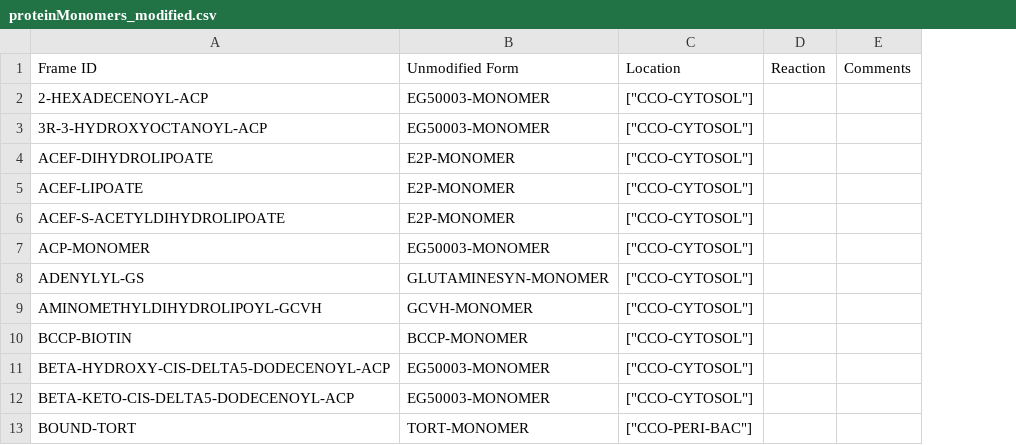
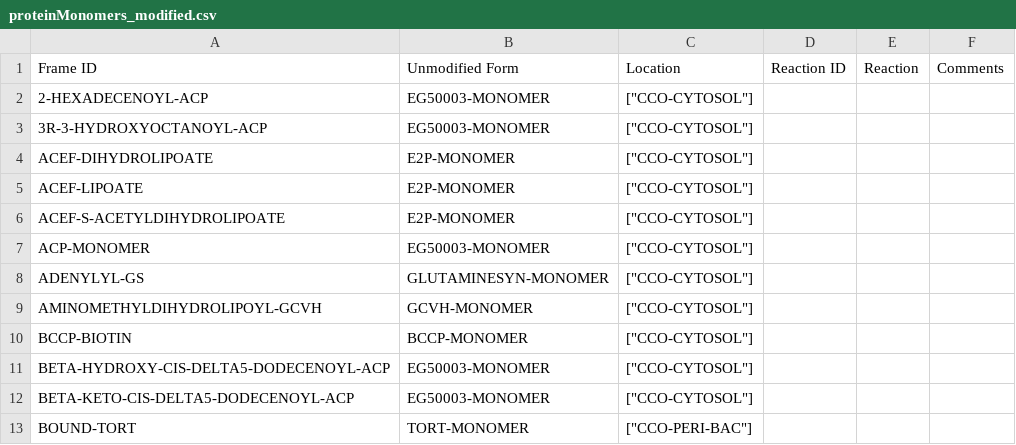
Before and after one commit to CovertLab/WholeCellEcoliRelease, a CSV file: data/parsed/proteinMonomers_modified.csv, drawn as a sheet; only a part is shown; the diff names each change by its address in the sheet, - before the commit and + after, or states it on an @@ line.

Commit message:
Added row for reaction id

```diff
--- a/data/parsed/proteinMonomers_modified.csv
+++ b/data/parsed/proteinMonomers_modified.csv
+column D, row 1: Reaction ID
```
Also changed, not shown: 1 other file.
